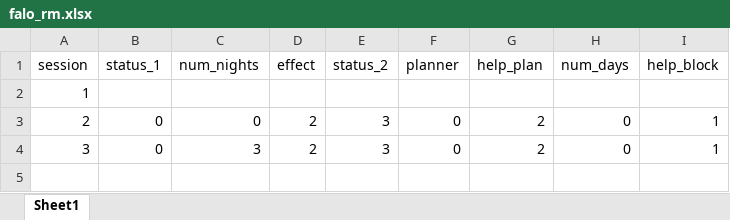
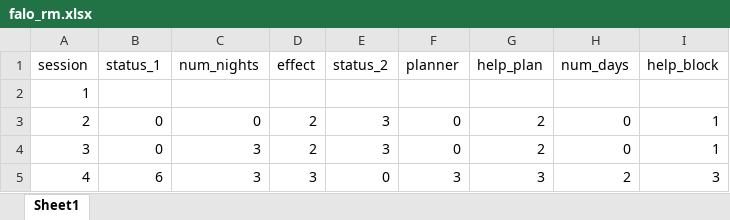
Before and after one commit to Jim-Wright90/pilot_data_2020, an Excel workbook: data/falo_rm.xlsx, sheet Sheet1, drawn as a sheet; values as stored, in another font and other column widths than the file's, no borders; the diff names each change by its address in the sheet, - before the commit and + after, or states it on an @@ line.

Commit message:
PRGE and FALO week 8

```diff
--- a/data/falo_rm.xlsx (sheet Sheet1)
+++ b/data/falo_rm.xlsx (sheet Sheet1)
+row 5: 4 | 6 | 3 | 3 | 0 | 3 | 3 | 2 | 3
```
Also changed, not shown: 2 other files.
